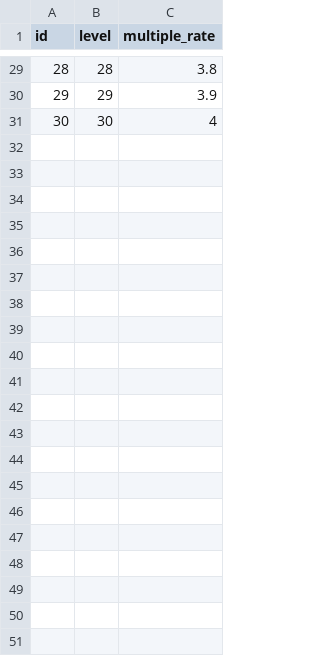
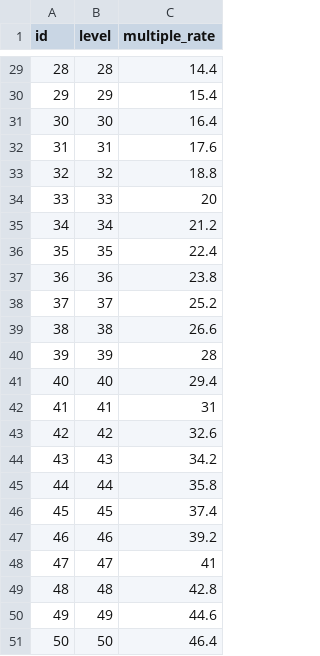
Before and after one commit to tsoshiro/rhythm, a CSV file: UnityProject/Assets/Resources/enemy_level.csv, drawn as a sheet; only a part is shown, gaps mark what is left out; the diff covers the shown part only.

```diff
--- a/UnityProject/Assets/Resources/enemy_level.csv
+++ b/UnityProject/Assets/Resources/enemy_level.csv
@@ -29,3 +29,23 @@ id,level,multiple_rate
-28,28,3.8
-29,29,3.9
-30,30,4
+28,28,14.4
+29,29,15.4
+30,30,16.4
+31,31,17.6
+32,32,18.8
+33,33,20
+34,34,21.2
+35,35,22.4
+36,36,23.8
+37,37,25.2
+38,38,26.6
+39,39,28
+40,40,29.4
+41,41,31
+42,42,32.6
+43,43,34.2
+44,44,35.8
+45,45,37.4
+46,46,39.2
+47,47,41
+48,48,42.8
+49,49,44.6
+50,50,46.4
```
Also changed, not shown: 26 edited cells elsewhere in this file, 16 other files.
